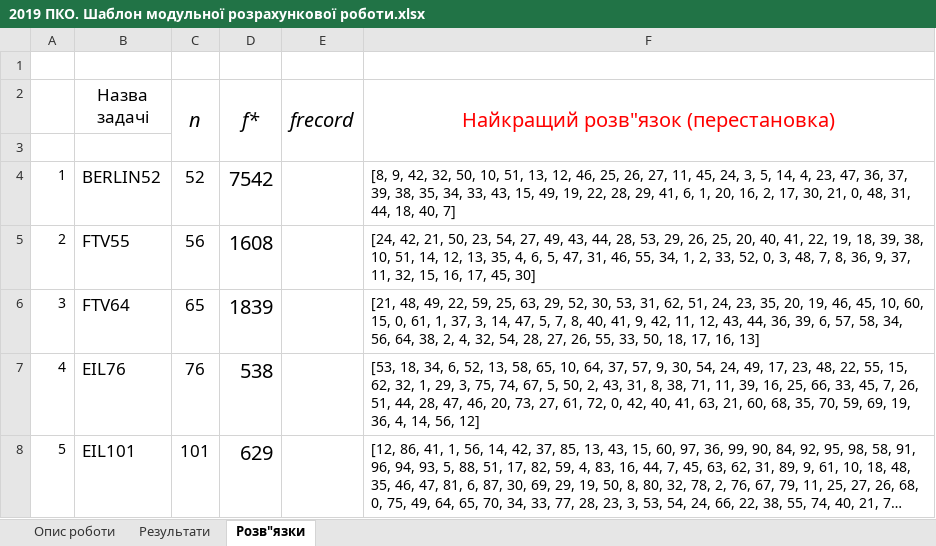
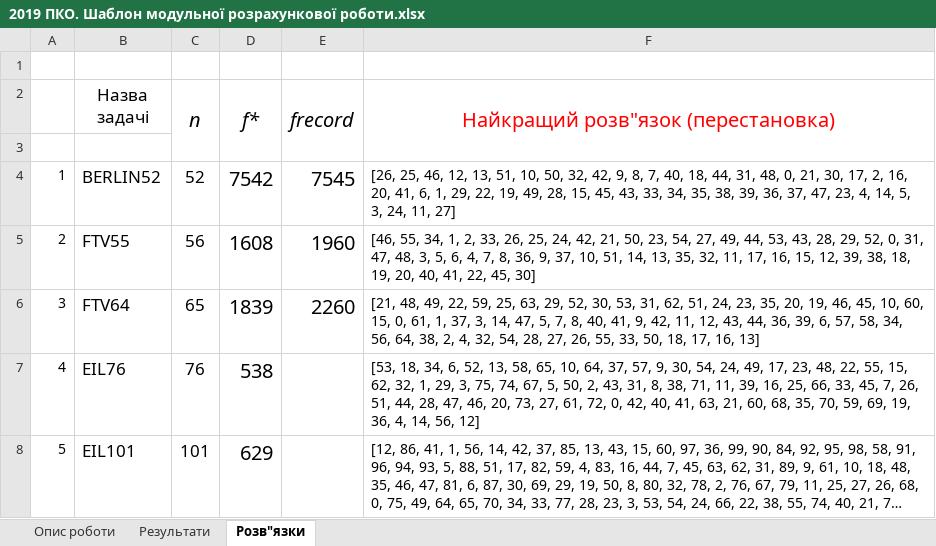
Before and after one commit to Deepwarrior/comb-optimization, an Excel workbook: 2019 ПКО. Шаблон модульної розрахункової роботи.xlsx, sheet Розв"язки, drawn as a sheet; long unchanged cells end in …; values as stored, in another font and other column widths than the file's, no borders; the diff names each change by its address in the sheet, - before the commit and + after, or states it on an @@ line.

```diff
--- a/2019 ПКО. Шаблон модульної розрахункової роботи.xlsx (sheet Розв"язки)
+++ b/2019 ПКО. Шаблон модульної розрахункової роботи.xlsx (sheet Розв"язки)
-E4 (frecord): (empty)
+E4 (frecord): 7545
-F4: [8, 9, 42, 32, 50, 10, 51, 13, 12, 46, 25, 26, 27, 11, 45, 24, 3, 5, 14, 4, 23, 47, 36, 37, 39, 38, 35, 34, 33, 43, 15, 49, 19, 22, 28, 29, 41, 6, 1, 20, 16, 2, 17, 30, 21, 0, 48, 31, 44, 18, 40, 7]
+F4: [26, 25, 46, 12, 13, 51, 10, 50, 32, 42, 9, 8, 7, 40, 18, 44, 31, 48, 0, 21, 30, 17, 2, 16, 20, 41, 6, 1, 29, 22, 19, 49, 28, 15, 45, 43, 33, 34, 35, 38, 39, 36, 37, 47, 23, 4, 14, 5, 3, 24, 11, 27]
-E5 (frecord): (empty)
+E5 (frecord): 1960
-F5: [24, 42, 21, 50, 23, 54, 27, 49, 43, 44, 28, 53, 29, 26, 25, 20, 40, 41, 22, 19, 18, 39, 38, 10, 51, 14, 12, 13, 35, 4, 6, 5, 47, 31, 46, 55, 34, 1, 2, 33, 52, 0, 3, 48, 7, 8, 36, 9, 37, 11, 32, 15, 16, 17, 45, 30]
+F5: [46, 55, 34, 1, 2, 33, 26, 25, 24, 42, 21, 50, 23, 54, 27, 49, 44, 53, 43, 28, 29, 52, 0, 31, 47, 48, 3, 5, 6, 4, 7, 8, 36, 9, 37, 10, 51, 14, 13, 35, 32, 11, 17, 16, 15, 12, 39, 38, 18, 19, 20, 40, 41, 22, 45, 30]
-E6 (frecord): (empty)
+E6 (frecord): 2260
```
Also changed, not shown: sheet Результати, 1 other file.
